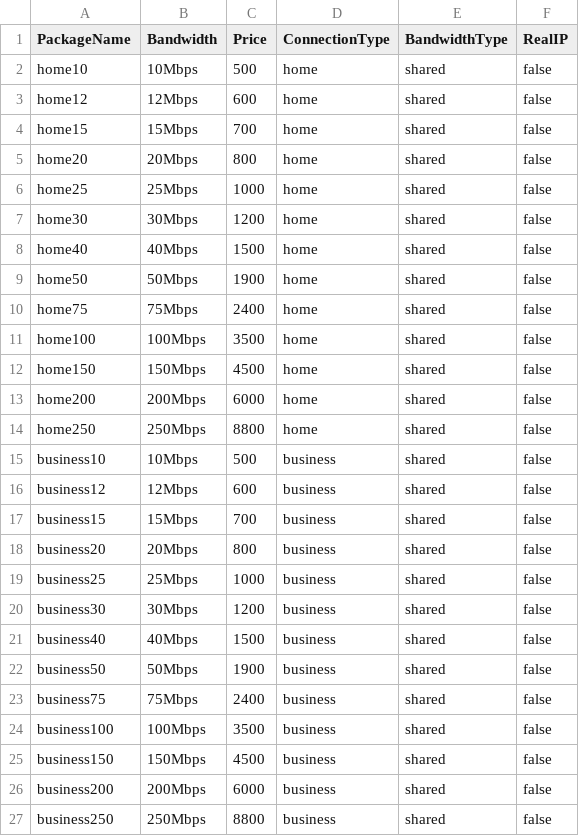
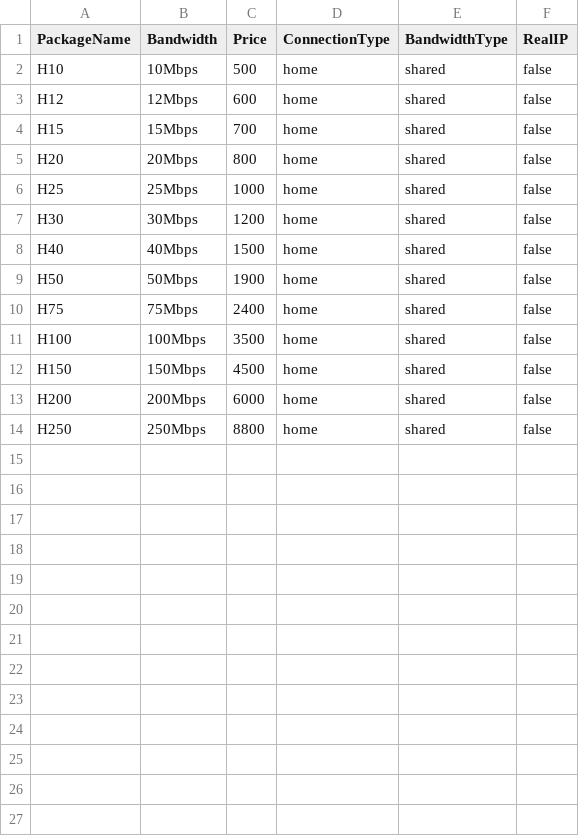
Before and after one commit to timam/uttarawave-backend, a CSV file: data/packages/internet/20240926.csv, drawn as a sheet.

Commit message:
Rename handler and update internet packages format.
Renamed `PackagesHandler` to `CurrentInternetPackagesHandler` to better reflect its purpose. Simplified package names in the `data/packages/internet/20240926.csv` file and updated routing to match the new handler name.

```diff
--- a/data/packages/internet/20240926.csv
+++ b/data/packages/internet/20240926.csv
@@ -1,27 +1,14 @@
 PackageName,Bandwidth,Price,ConnectionType,BandwidthType,RealIP
-home10,10Mbps,500,home,shared,false
-home12,12Mbps,600,home,shared,false
-home15,15Mbps,700,home,shared,false
-home20,20Mbps,800,home,shared,false
-home25,25Mbps,1000,home,shared,false
-home30,30Mbps,1200,home,shared,false
-home40,40Mbps,1500,home,shared,false
-home50,50Mbps,1900,home,shared,false
-home75,75Mbps,2400,home,shared,false
-home100,100Mbps,3500,home,shared,false
-home150,150Mbps,4500,home,shared,false
-home200,200Mbps,6000,home,shared,false
-home250,250Mbps,8800,home,shared,false
-business10,10Mbps,500,business,shared,false
-business12,12Mbps,600,business,shared,false
-business15,15Mbps,700,business,shared,false
-business20,20Mbps,800,business,shared,false
-business25,25Mbps,1000,business,shared,false
-business30,30Mbps,1200,business,shared,false
-business40,40Mbps,1500,business,shared,false
-business50,50Mbps,1900,business,shared,false
-business75,75Mbps,2400,business,shared,false
-business100,100Mbps,3500,business,shared,false
-business150,150Mbps,4500,business,shared,false
-business200,200Mbps,6000,business,shared,false
-business250,250Mbps,8800,business,shared,false
+H10,10Mbps,500,home,shared,false
+H12,12Mbps,600,home,shared,false
+H15,15Mbps,700,home,shared,false
+H20,20Mbps,800,home,shared,false
+H25,25Mbps,1000,home,shared,false
+H30,30Mbps,1200,home,shared,false
+H40,40Mbps,1500,home,shared,false
+H50,50Mbps,1900,home,shared,false
+H75,75Mbps,2400,home,shared,false
+H100,100Mbps,3500,home,shared,false
+H150,150Mbps,4500,home,shared,false
+H200,200Mbps,6000,home,shared,false
+H250,250Mbps,8800,home,shared,false
```
Also changed, not shown: 2 other files.
